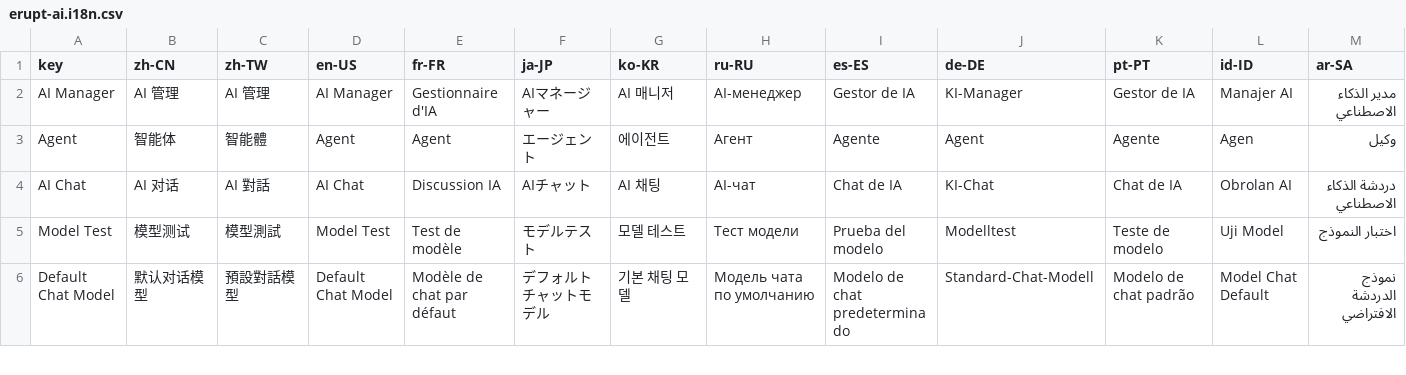
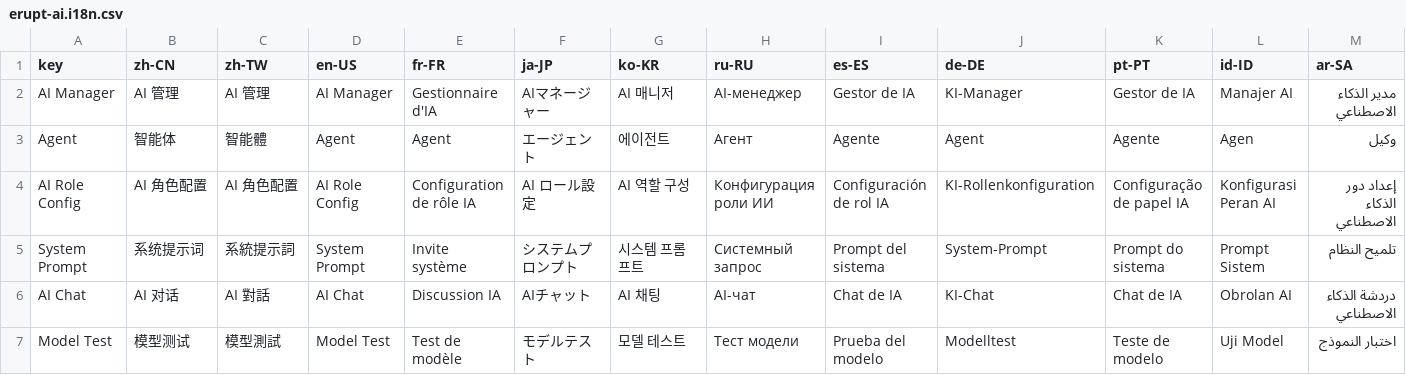
Before and after one commit to erupts/erupt, a CSV file: erupt-ai/src/main/resources/i18n/erupt-ai.i18n.csv, drawn as a sheet; only a part is shown; the shorter side is filled out with more unchanged rows; the diff names each change by its address in the sheet, - before the commit and + after, or states it on an @@ line.

```diff
--- a/erupt-ai/src/main/resources/i18n/erupt-ai.i18n.csv
+++ b/erupt-ai/src/main/resources/i18n/erupt-ai.i18n.csv
+row 4: AI Role Config | AI 角色配置 | AI 角色配置 | AI Role Config | Configuration de rôle IA | AI ロール設定 | AI 역할 구성 | Конфигурация роли ИИ | Configuración de rol IA | KI-Rollenkonfiguration | Configuração de papel IA | Konfigurasi Peran AI | إعداد دور الذكاء الاصطناعي
+row 5: System Prompt | 系统提示词 | 系統提示詞 | System Prompt | Invite système | システムプロンプト | 시스템 프롬프트 | Системный запрос | Prompt del sistema | System-Prompt | Prompt do sistema | Prompt Sistem | تلميح النظام
```
Also changed, not shown: 2 other files.
